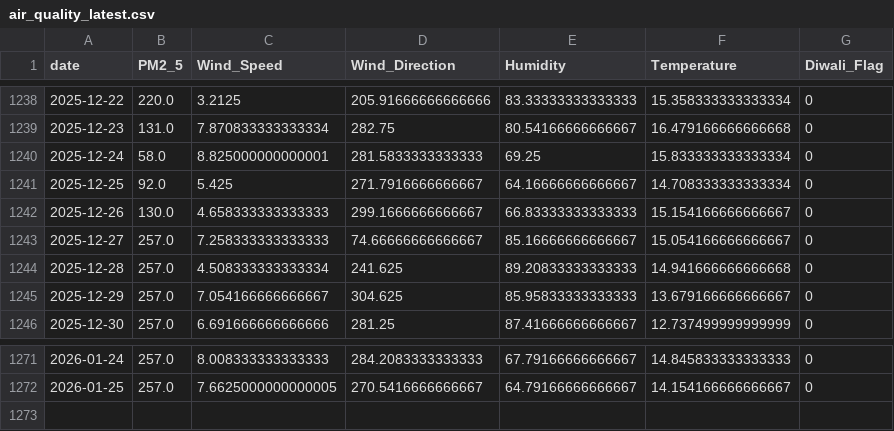
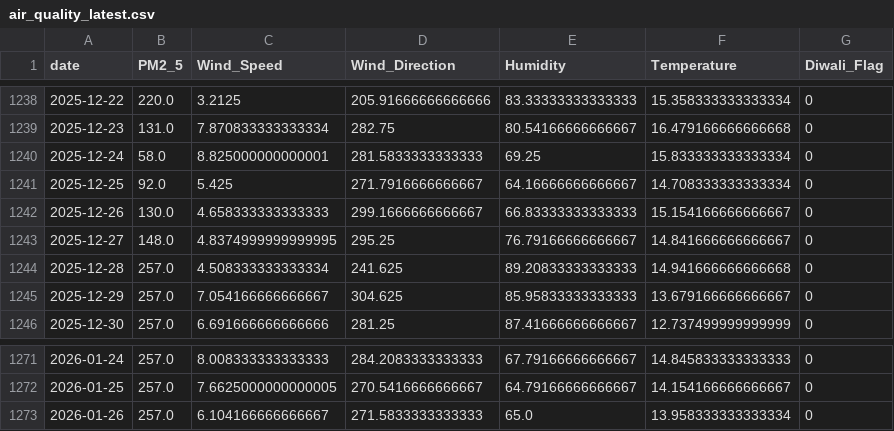
Before and after one commit to namannparashar/delhi-aqi-forecasting, a CSV file: data/air_quality_latest.csv, drawn as a sheet; only a part is shown, gaps mark what is left out.

```diff
--- a/data/air_quality_latest.csv
+++ b/data/air_quality_latest.csv
@@ -1242,3 +1242,3 @@ date,PM2_5,Wind_Speed,Wind_Direction,Humidity,Temperature,Diwali_Flag
 2025-12-26,130.0,4.658333333333333,299.1666666666667,66.83333333333333,15.154166666666667,0
-2025-12-27,257.0,7.258333333333333,74.66666666666667,85.16666666666667,15.054166666666667,0
+2025-12-27,148.0,4.8374999999999995,295.25,76.79166666666667,14.841666666666667,0
 2025-12-28,257.0,4.508333333333334,241.625,89.20833333333333,14.941666666666668,0
@@ -1272 +1272,2 @@ date,PM2_5,Wind_Speed,Wind_Direction,Humidity,Temperature,Diwali_Flag
 2026-01-25,257.0,7.6625000000000005,270.5416666666667,64.79166666666667,14.154166666666667,0
+2026-01-26,257.0,6.104166666666667,271.5833333333333,65.0,13.958333333333334,0
```
Also changed, not shown: data/air_quality_current.csv, models/X_future.csv, 2 other files.
